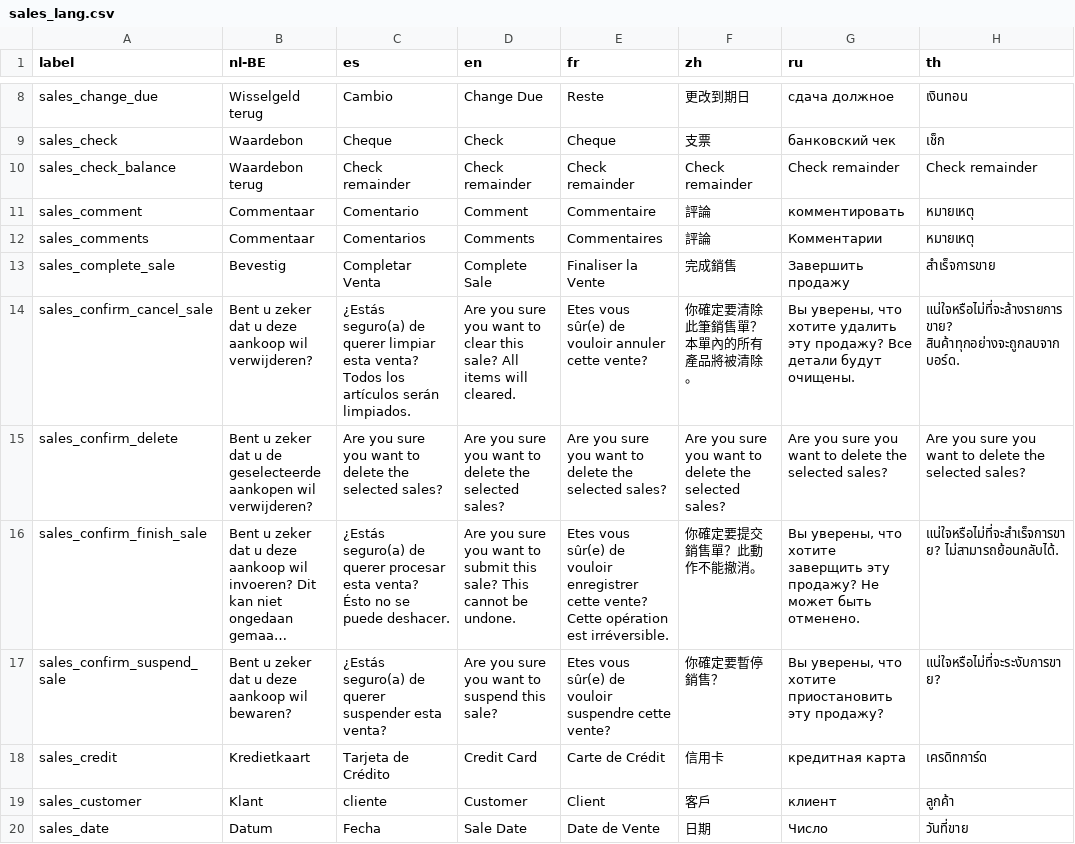
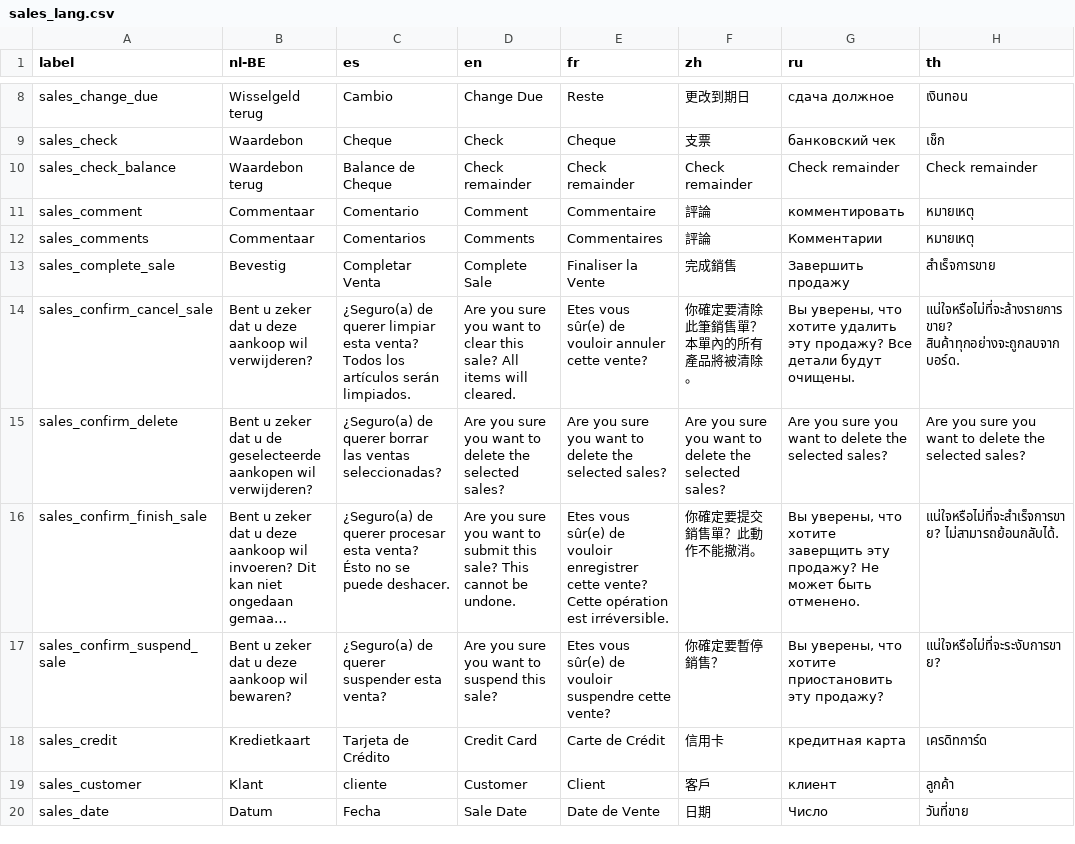
Before and after one commit to carfmccone/POS_O, a CSV file: translations/sales_lang.csv, drawn as a sheet; only a part is shown, gaps mark what is left out; long unchanged cells end in …; the diff covers the shown part only; the diff names each change by its address in the sheet, - before the commit and + after, or states it on an @@ line.

```diff
--- a/translations/sales_lang.csv
+++ b/translations/sales_lang.csv
-C10 (es): Check remainder
+C10 (es): Balance de Cheque
-C14 (es): ¿Estás seguro(a) de querer…
+C14 (es): ¿Seguro(a) de querer…
-C15 (es): Are you sure you want to delete the selected sales?
+C15 (es): ¿Seguro(a) de querer borrar las ventas seleccionadas?
-C16 (es): ¿Estás seguro(a) de querer…
+C16 (es): ¿Seguro(a) de querer…
-C17 (es): ¿Estás seguro(a) de querer suspender esta venta?
+C17 (es): ¿Seguro(a) de querer suspender esta venta?
```
Also changed, not shown: 27 edited cells elsewhere in this file, translations/customers_lang.csv, translations/giftcards_lang.csv, 46 other files.
